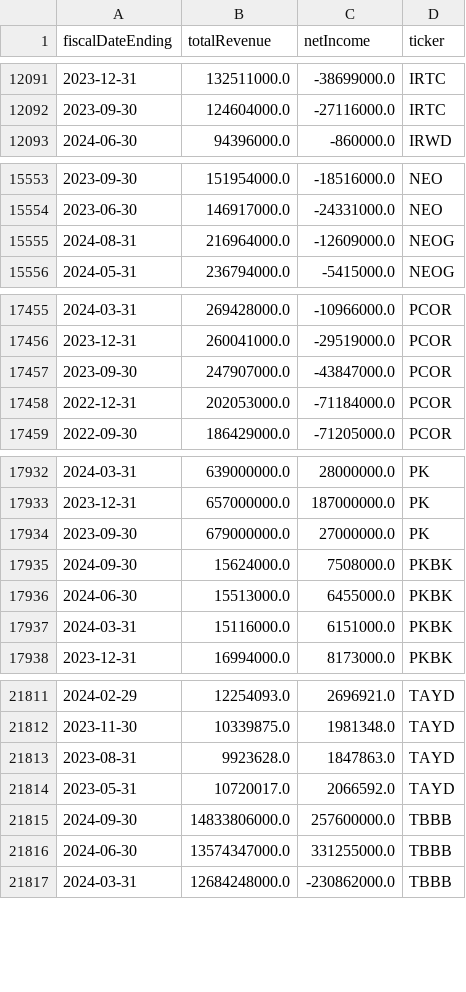
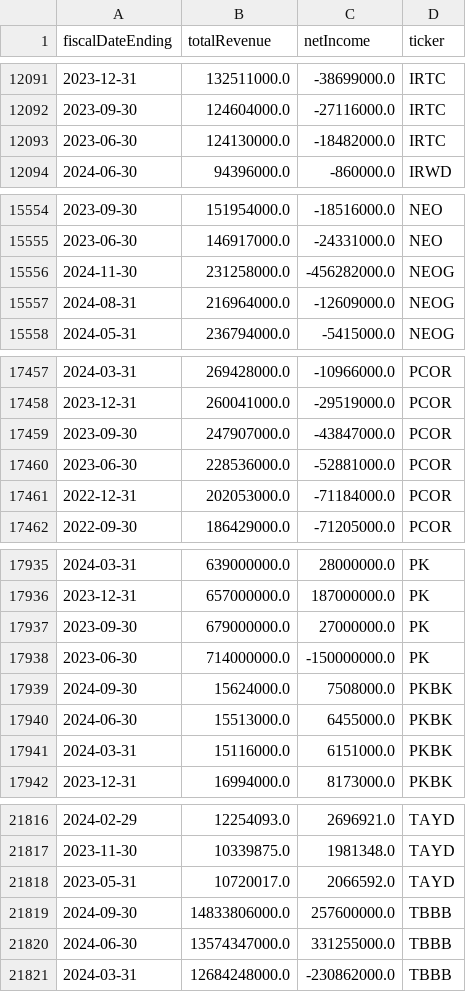
Before and after one commit to dparedesi/Call-Options-values, a CSV file: financials-historical.csv, drawn as a sheet; only a part is shown, gaps mark what is left out; removed rows and columns are numbered as before the commit, all else as after; the diff covers the shown part only; the diff names each change by its address in the sheet, - before the commit and + after, or states it on an @@ line.

```diff
--- a/financials-historical.csv
+++ b/financials-historical.csv
+row 12093: 2023-06-30 | 124130000.0 | -18482000.0 | IRTC
+row 15556: 2024-11-30 | 231258000.0 | -456282000.0 | NEOG
+row 17460: 2023-06-30 | 228536000.0 | -52881000.0 | PCOR
+row 17938: 2023-06-30 | 714000000.0 | -150000000.0 | PK
-row 21813: 2023-08-31 | 9923628.0 | 1847863.0 | TAYD
```
Also changed, not shown: 6 added rows, 6 removed rows and 1 edited cell elsewhere in this file, financials_summary.csv.
